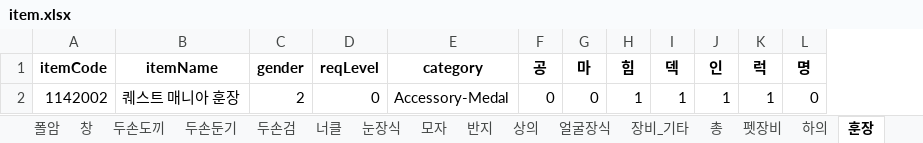
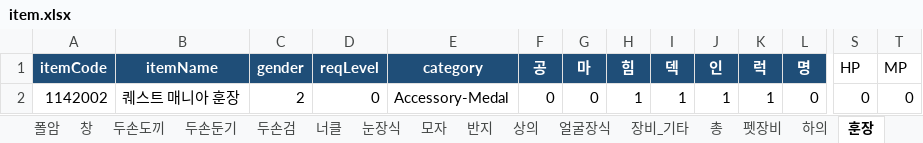
Before and after one commit to oqq21/ppoo213, an Excel workbook: item.xlsx, sheet 훈장, drawn as a sheet; only a part is shown, gaps mark what is left out; values as stored, in another font and other column widths than the file's, no borders; the diff covers the shown part only; the diff names each change by its address in the sheet, - before the commit and + after, or states it on an @@ line.

```diff
--- a/item.xlsx (sheet 훈장)
+++ b/item.xlsx (sheet 훈장)
+column S (HP), row 2: 0
+column T (MP), row 2: 0
@@ A1:L1 fill: none → #1F4E78, text colour: black → #FFFFFF @@
```
Also changed, not shown: cell formats elsewhere in this sheet, sheet 눈장식, sheet 펫장비, sheet 반지, sheet 얼굴장식, sheet 장비_기타, sheet 팬던트, 25 more sheets, 9 other files.
